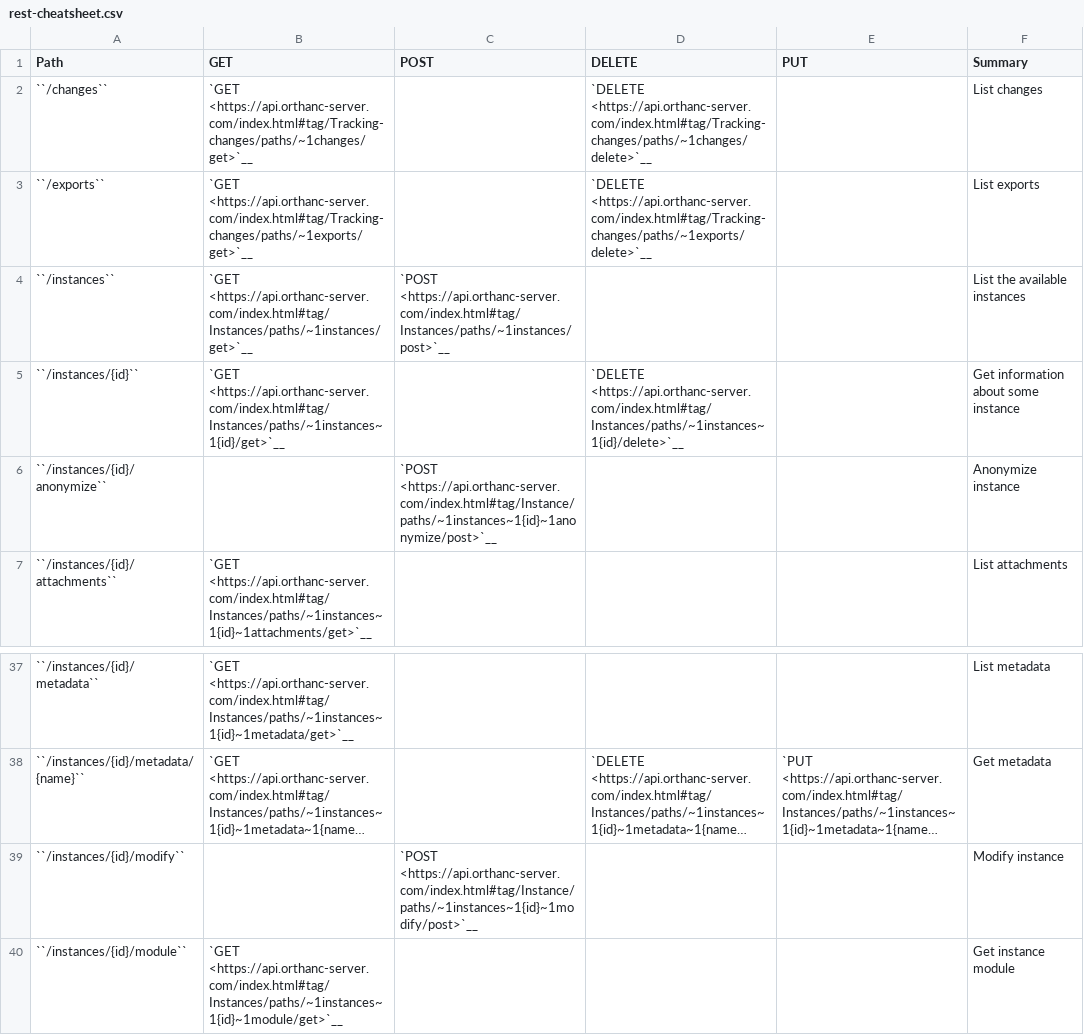
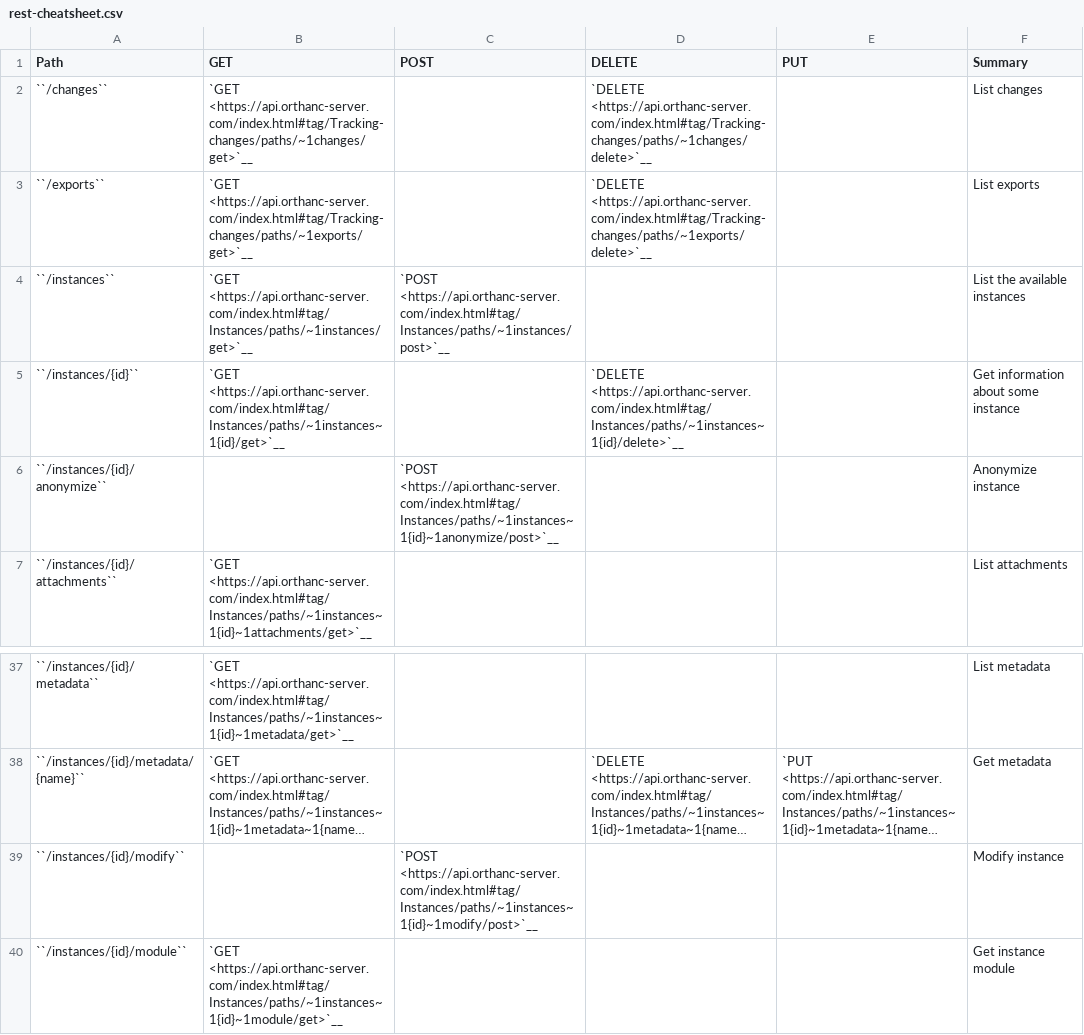
Before and after one commit to orthanc-mirrors/orthanc-book, a CSV file: Sphinx/source/users/rest-cheatsheet.csv, drawn as a sheet; only a part is shown, gaps mark what is left out; long unchanged cells end in …; the diff names each change by its address in the sheet, - before the commit and + after, or states it on an @@ line.

```diff
--- a/Sphinx/source/users/rest-cheatsheet.csv
+++ b/Sphinx/source/users/rest-cheatsheet.csv
-C6 (POST): `POST <https://api.orthanc-server.com/index.html#tag/Instance/paths/~1instances~1{id}~1anonymize/post>`__
+C6 (POST): `POST <https://api.orthanc-server.com/index.html#tag/Instances/paths/~1instances~1{id}~1anonymize/post>`__
-C39 (POST): `POST <https://api.orthanc-server.com/index.html#tag/Instance/paths/~1instances~1{id}~1modify/post>`__
+C39 (POST): `POST <https://api.orthanc-server.com/index.html#tag/Instances/paths/~1instances~1{id}~1modify/post>`__
```
Also changed, not shown: 1 other file.
